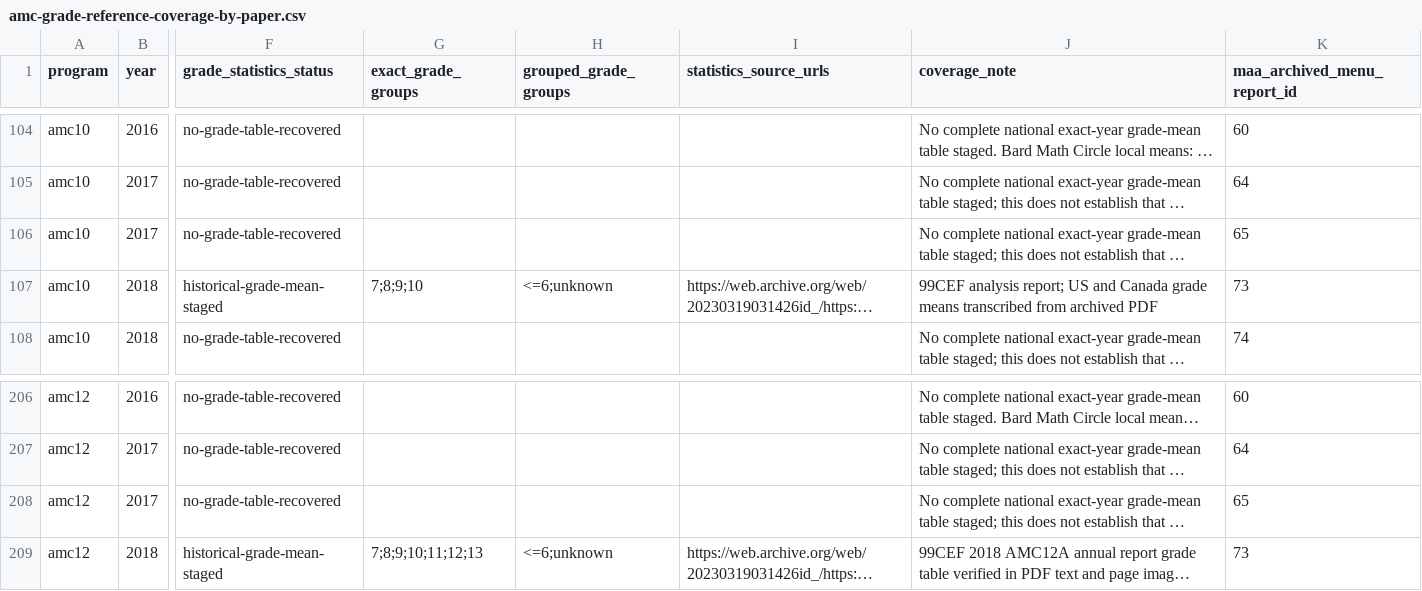
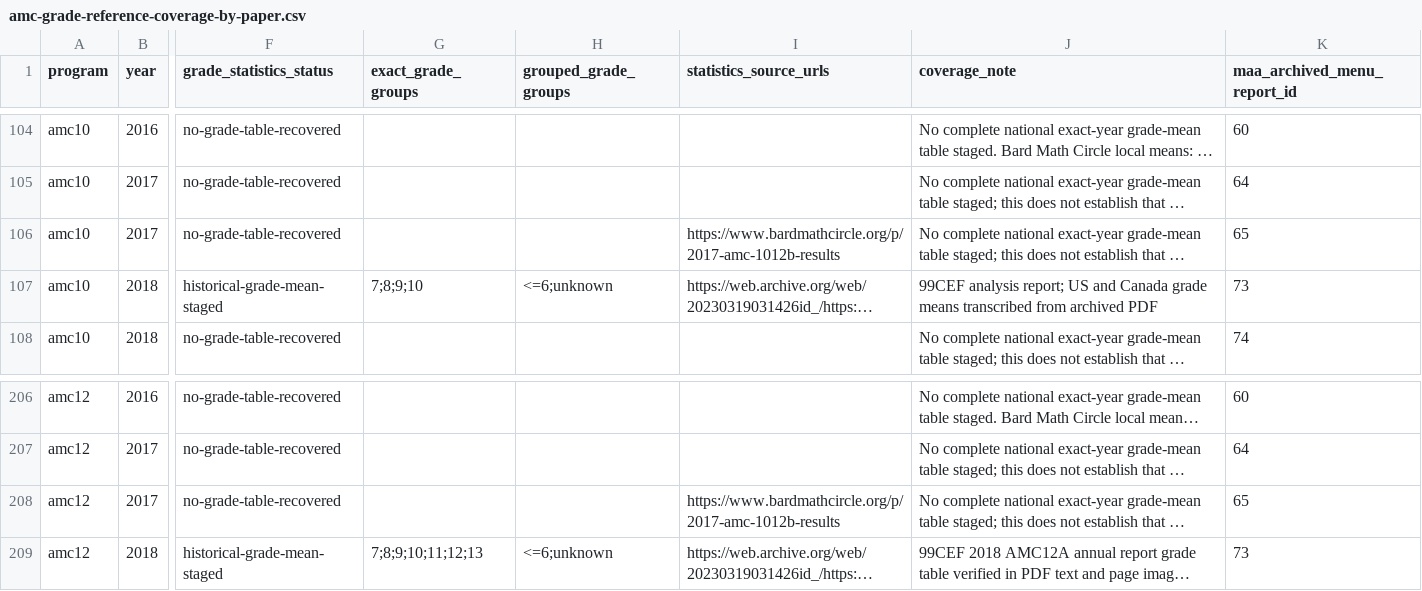
Before and after one commit to docssam1/lete-on, a CSV file: boarding-school-math/competition/historical-amc-grade/amc-grade-reference-coverage-by-paper.csv, drawn as a sheet; only a part is shown, gaps mark what is left out; long unchanged cells end in …; the diff names each change by its address in the sheet, - before the commit and + after, or states it on an @@ line.

```diff
--- a/boarding-school-math/competition/historical-amc-grade/amc-grade-reference-coverage-by-paper.csv
+++ b/boarding-school-math/competition/historical-amc-grade/amc-grade-reference-coverage-by-paper.csv
-I106 (statistics_source_urls): (empty)
+I106 (statistics_source_urls): https://www.bardmathcircle.org/p/2017-amc-1012b-results
-I208 (statistics_source_urls): (empty)
+I208 (statistics_source_urls): https://www.bardmathcircle.org/p/2017-amc-1012b-results
```
Also changed, not shown: boarding-school-math/competition/historical-amc-grade/amc-item-response-coverage-by-paper.csv, boarding-school-math/competition/historical-amc-grade/amc10-12-aime-qualification-cutoffs-2000-2025.csv, 3 other files.
